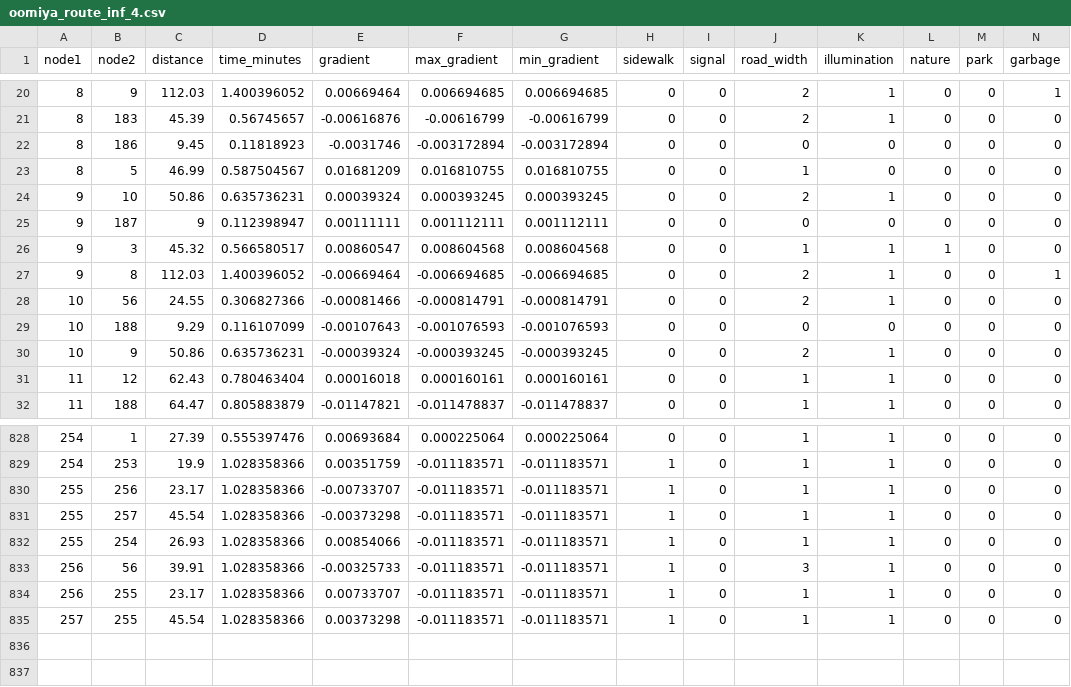
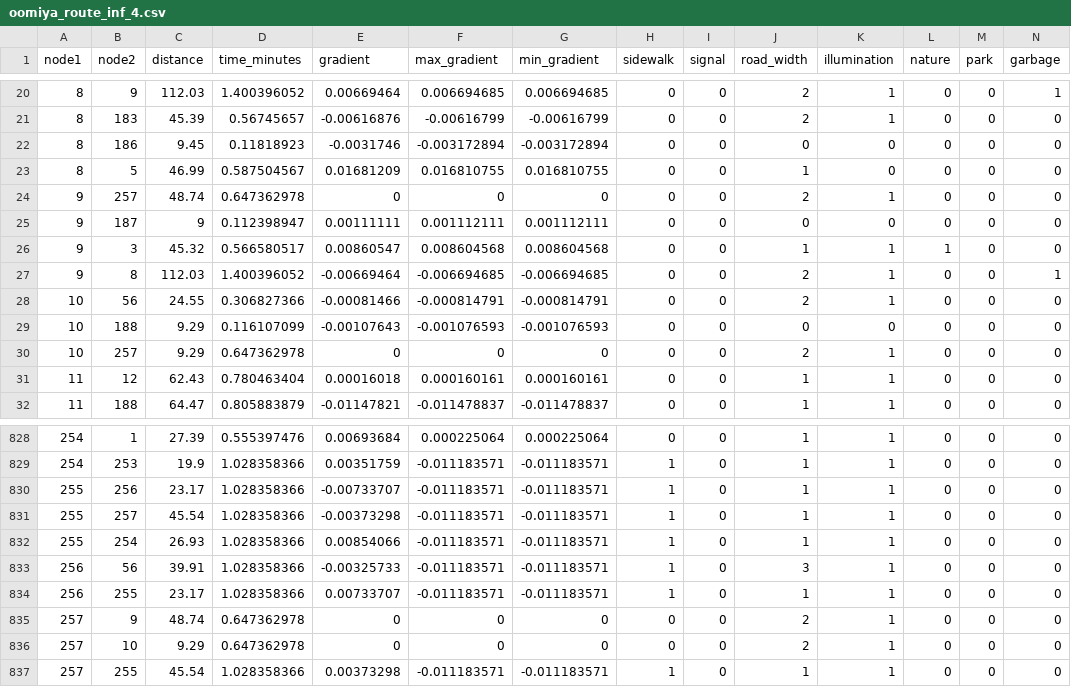
Before and after one commit to bp22013/VITLAB, a CSV file: oomiya_route_inf_4.csv, drawn as a sheet; only a part is shown, gaps mark what is left out; rows hold the shown columns only; the diff names each change by its address in the sheet, - before the commit and + after, or states it on an @@ line.

```diff
--- a/oomiya_route_inf_4.csv
+++ b/oomiya_route_inf_4.csv
-B24 (node2): 10
+B24 (node2): 257
-C24 (distance): 50.86
+C24 (distance): 48.74
-D24 (time_minutes): 0.635736231
+D24 (time_minutes): 0.647362978
-E24 (gradient): 0.00039324
+E24 (gradient): 0
-F24 (max_gradient): 0.000393245
+F24 (max_gradient): 0
-G24 (min_gradient): 0.000393245
+G24 (min_gradient): 0
-B30 (node2): 9
+B30 (node2): 257
-C30 (distance): 50.86
+C30 (distance): 9.29
-D30 (time_minutes): 0.635736231
+D30 (time_minutes): 0.647362978
-E30 (gradient): -0.00039324
+E30 (gradient): 0
-F30 (max_gradient): -0.000393245
+F30 (max_gradient): 0
-G30 (min_gradient): -0.000393245
+G30 (min_gradient): 0
+row 835: 257 | 9 | 48.74 | 0.647362978 | 0 | 0 | 0 | 0 | 0 | 2 | 1 | 0 | 0 | 0
+row 836: 257 | 10 | 9.29 | 0.647362978 | 0 | 0 | 0 | 0 | 0 | 2 | 1 | 0 | 0 | 0
```
Also changed, not shown: result.csv, 6 other files.
